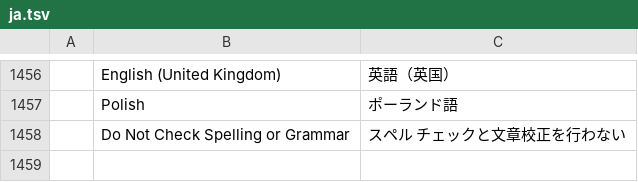
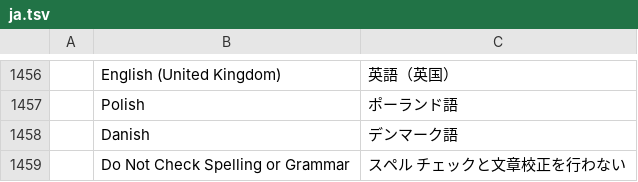
Before and after one commit to Irate4147/wordcraft, a TSV file: crates/ui-egui/src/i18n/ja.tsv, drawn as a sheet; only a part is shown, gaps mark what is left out.

```diff
--- a/crates/ui-egui/src/i18n/ja.tsv
+++ b/crates/ui-egui/src/i18n/ja.tsv
@@ -1457,2 +1457,3 @@
 	Polish	ポーランド語
+	Danish	デンマーク語
 	Do Not Check Spelling or Grammar	スペル チェックと文章校正を行わない
```
Also changed, not shown: crates/ui-egui/src/i18n/pt-br.tsv, crates/ui-egui/src/i18n/ru.tsv, 24 other files.
